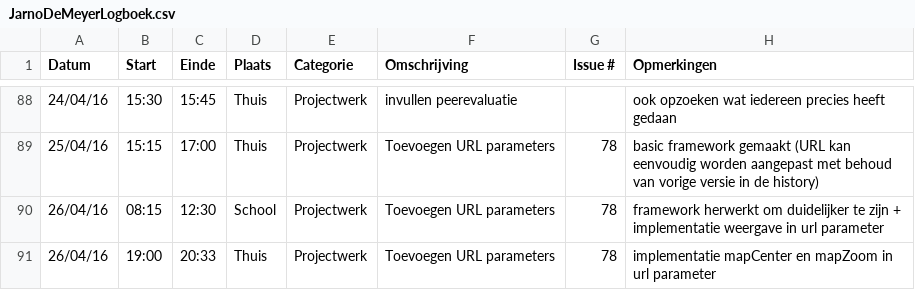
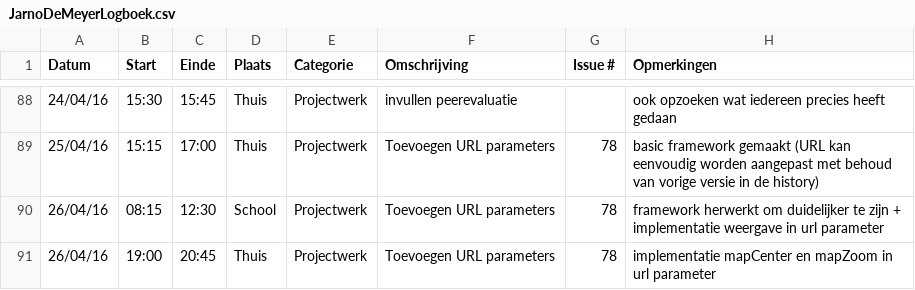
Before and after one commit to ghentlivinglab/Traffic-Travel-Time-Analyzer-1, a CSV file: JarnoDeMeyerLogboek.csv, drawn as a sheet; only a part is shown, gaps mark what is left out.

```diff
--- a/JarnoDeMeyerLogboek.csv
+++ b/JarnoDeMeyerLogboek.csv
@@ -90,2 +90,2 @@ Datum,Start,Einde,Plaats,Categorie,Omschrijving,Issue #,Opmerkingen
 26/04/16,08:15,12:30,School,Projectwerk,Toevoegen URL parameters,78,framework herwerkt om duidelijker te zijn + implementatie weergave in url parameter
-26/04/16,19:00,20:33,Thuis,Projectwerk,Toevoegen URL parameters,78,implementatie mapCenter en mapZoom in url parameter
+26/04/16,19:00,20:45,Thuis,Projectwerk,Toevoegen URL parameters,78,implementatie mapCenter en mapZoom in url parameter
```
Also changed, not shown: 1 other file.
